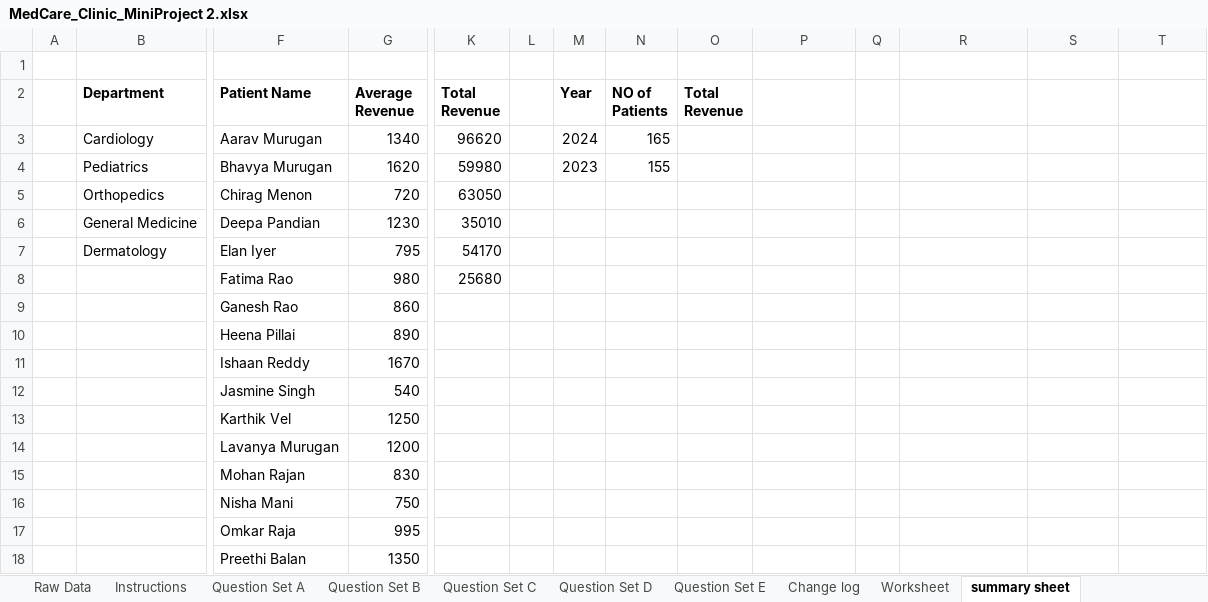
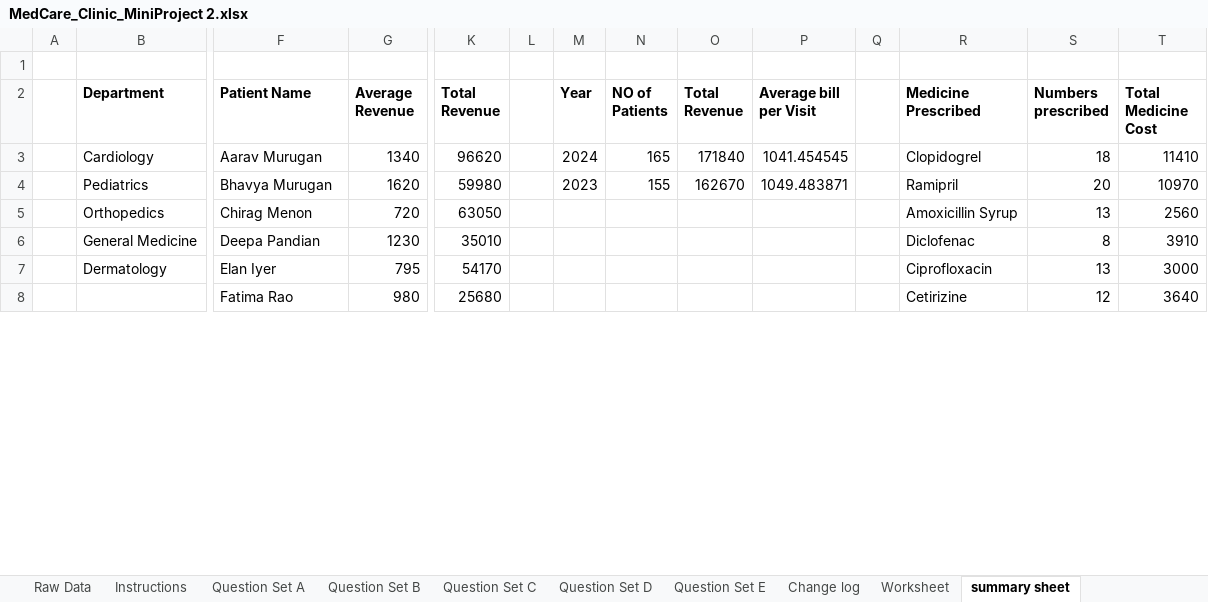
Before and after one commit to Fazimmm/medcare-clinic-excel-project, an Excel workbook: MedCare_Clinic_MiniProject 2.xlsx, sheet summary sheet, drawn as a sheet; only a part is shown, gaps mark what is left out; values as stored, in another font and other column widths than the file's, no borders; removed rows and columns are numbered as before the commit, all else as after; rows hold the shown columns only; the diff covers the shown part only; the diff names each change by its address in the sheet, - before the commit and + after, or states it on an @@ line.

Commit message:
Add files via upload

```diff
--- a/MedCare_Clinic_MiniProject 2.xlsx (sheet summary sheet)
+++ b/MedCare_Clinic_MiniProject 2.xlsx (sheet summary sheet)
-P2: (empty)
+P2: Average bill per Visit
-R2: (empty)
+R2: Medicine Prescribed
-S2: (empty)
+S2: Numbers prescribed
-T2: (empty)
+T2: Total Medicine Cost
-O3 (Total Revenue): (empty)
+O3 (Total Revenue): 171840
-P3 (Average bill per Visit): (empty)
+P3 (Average bill per Visit): 1041.454545
-R3 (Medicine Prescribed): (empty)
+R3 (Medicine Prescribed): Clopidogrel
-S3 (Numbers prescribed): (empty)
+S3 (Numbers prescribed): 18
-T3 (Total Medicine Cost): (empty)
+T3 (Total Medicine Cost): 11410
-O4 (Total Revenue): (empty)
+O4 (Total Revenue): 162670
-P4 (Average bill per Visit): (empty)
+P4 (Average bill per Visit): 1049.483871
-R4 (Medicine Prescribed): (empty)
+R4 (Medicine Prescribed): Ramipril
-S4 (Numbers prescribed): (empty)
+S4 (Numbers prescribed): 20
-T4 (Total Medicine Cost): (empty)
+T4 (Total Medicine Cost): 10970
-R5 (Medicine Prescribed): (empty)
+R5 (Medicine Prescribed): Amoxicillin Syrup
-S5 (Numbers prescribed): (empty)
+S5 (Numbers prescribed): 13
-T5 (Total Medicine Cost): (empty)
+T5 (Total Medicine Cost): 2560
-R6 (Medicine Prescribed): (empty)
+R6 (Medicine Prescribed): Diclofenac
-S6 (Numbers prescribed): (empty)
+S6 (Numbers prescribed): 8
-T6 (Total Medicine Cost): (empty)
+T6 (Total Medicine Cost): 3910
-R7 (Medicine Prescribed): (empty)
+R7 (Medicine Prescribed): Ciprofloxacin
-S7 (Numbers prescribed): (empty)
+S7 (Numbers prescribed): 13
-T7 (Total Medicine Cost): (empty)
+T7 (Total Medicine Cost): 3000
-R8 (Medicine Prescribed): (empty)
+R8 (Medicine Prescribed): Cetirizine
-S8 (Numbers prescribed): (empty)
+S8 (Numbers prescribed): 12
-T8 (Total Medicine Cost): (empty)
+T8 (Total Medicine Cost): 3640
-row 9:  |  | Ganesh Rao | 860
-row 10:  |  | Heena Pillai | 890
-row 11:  |  | Ishaan Reddy | 1670
-row 12:  |  | Jasmine Singh | 540
-row 13:  |  | Karthik Vel | 1250
-row 14:  |  | Lavanya Murugan | 1200
-row 15:  |  | Mohan Rajan | 830
-row 16:  |  | Nisha Mani | 750
-row 17:  |  | Omkar Raja | 995
-row 18:  |  | Preethi Balan | 1350
```
Also changed, not shown: 21 added rows and 11 removed rows elsewhere in this sheet, sheet Change log, sheet Worksheet, formulas that keep their value.
